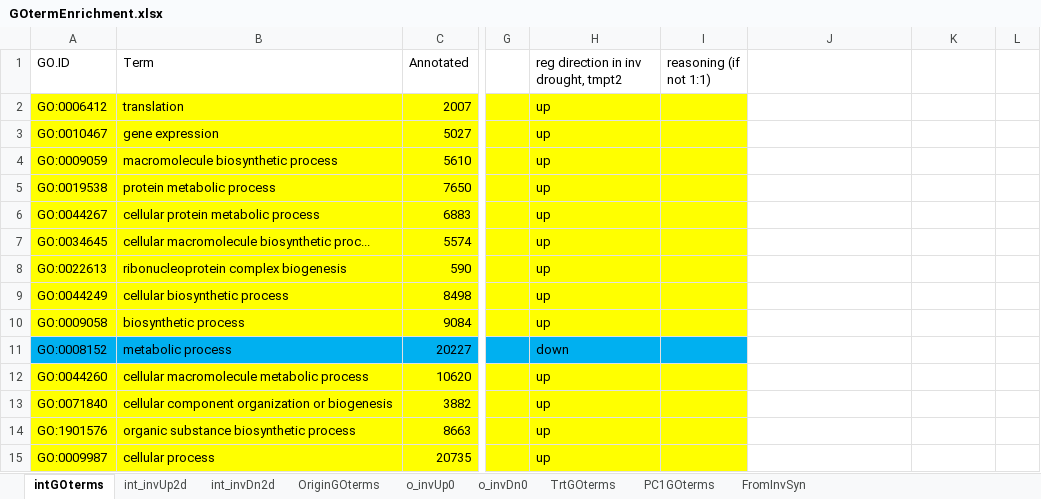
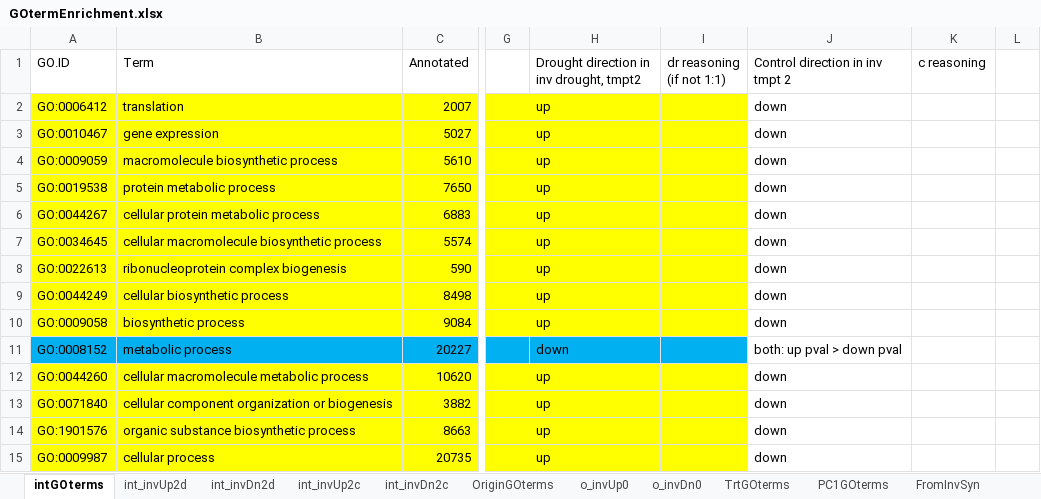
Before and after one commit to kgturner/Cdiff_expression, an Excel workbook: GOtermEnrichment.xlsx, sheet intGOterms, drawn as a sheet; only a part is shown, gaps mark what is left out; values as stored, in another font and other column widths than the file's, no borders; the diff covers the shown part only; the diff names each change by its address in the sheet, - before the commit and + after, or states it on an @@ line.

Commit message:
GO terms using MF and CC sets. Trade-off models...? maybe not.

```diff
--- a/GOtermEnrichment.xlsx (sheet intGOterms)
+++ b/GOtermEnrichment.xlsx (sheet intGOterms)
+sheet tab: int_invUp2c
+sheet tab: int_invDn2c
-H1: reg direction in inv drought, tmpt2
+H1: Drought direction in inv drought, tmpt2
-I1: reasoning (if not 1:1)
+I1: dr reasoning (if not 1:1)
-J1: (empty)
+J1: Control direction in inv tmpt 2
-K1: (empty)
+K1: c reasoning
-J2:J10 (Control direction in inv tmpt 2): (empty)
+J2:J10 (Control direction in inv tmpt 2): down
-B7 (Term): cellular macromolecule biosynthetic proc...
+B7 (Term): cellular macromolecule biosynthetic process
-J11 (Control direction in inv tmpt 2): (empty)
+J11 (Control direction in inv tmpt 2): both: up pval > down pval
-J12:J15 (Control direction in inv tmpt 2): (empty)
+J12:J15 (Control direction in inv tmpt 2): down
```
Also changed, not shown: 22 edited cells and cell formats elsewhere in this sheet, sheet OriginGOterms, other sheet tabs, 14 other files.
